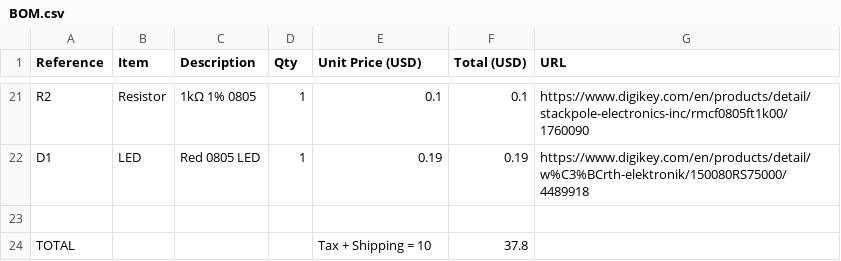
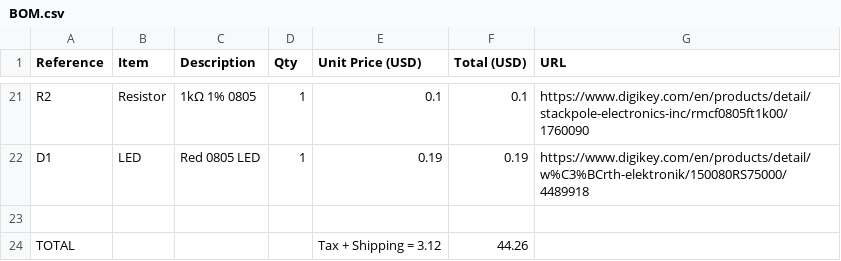
Before and after one commit to themagicfrog/clementine-clock, a CSV file: BOM.csv, drawn as a sheet; only a part is shown, gaps mark what is left out.

Commit message:
Update BOM.csv

```diff
--- a/BOM.csv
+++ b/BOM.csv
@@ -23,2 +23,2 @@ D1,LED,Red 0805 LED,1,0.19,0.19,https://www.digikey.com/en/products/detail/w%C3%
 
-TOTAL,,,,Tax + Shipping = 10,37.8,
+TOTAL,,,,Tax + Shipping = 3.12,44.26,
```
